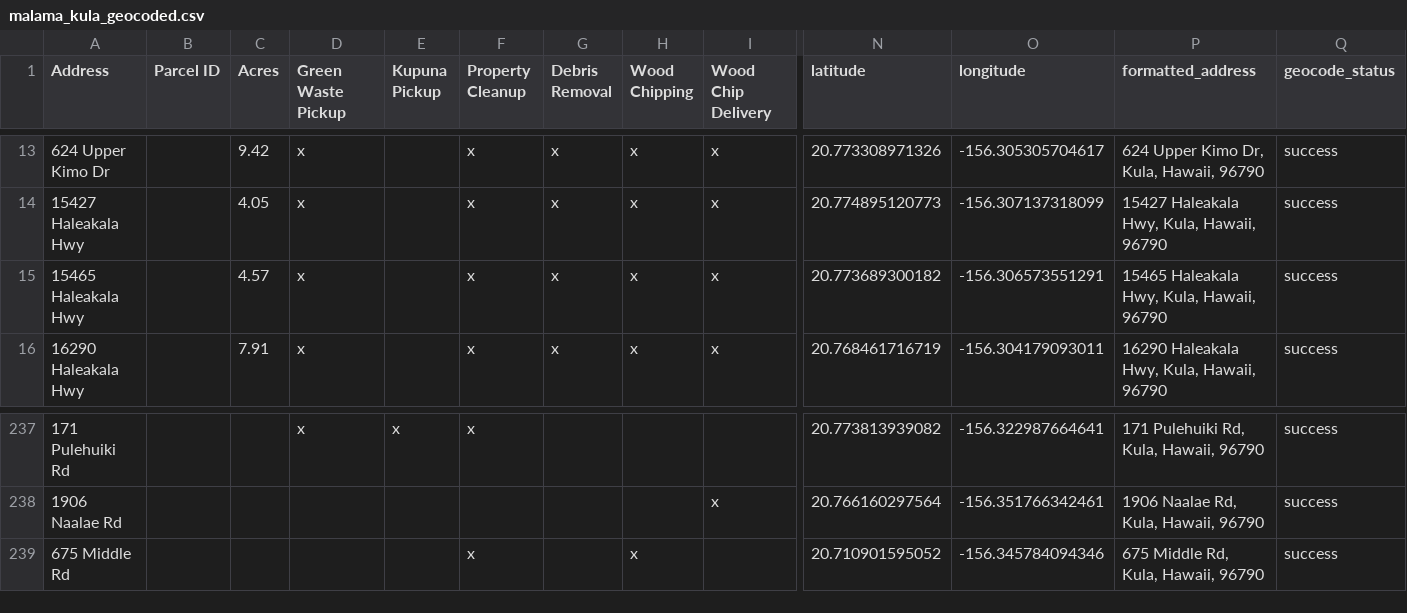
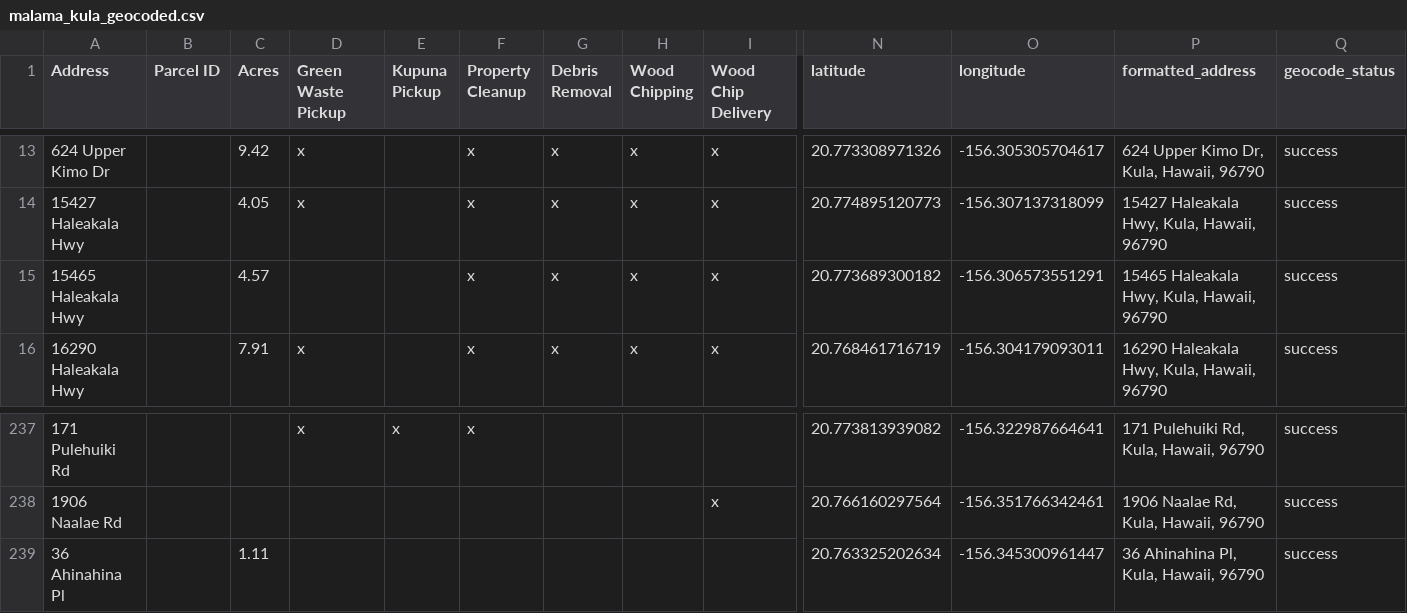
Before and after one commit to elimsmith4/malamakula, a CSV file: docs/malama_kula_geocoded.csv, drawn as a sheet; only a part is shown, gaps mark what is left out; removed rows and columns are numbered as before the commit, all else as after; rows hold the shown columns only; the diff names each change by its address in the sheet, - before the commit and + after, or states it on an @@ line.

```diff
--- a/docs/malama_kula_geocoded.csv
+++ b/docs/malama_kula_geocoded.csv
-D15 (Green Waste Pickup): x
+D15 (Green Waste Pickup): (empty)
-row 239: 675 Middle Rd |  |  |  |  | x |  | x |  | 20.710901595052 | -156.345784094346 | 675 Middle Rd, Kula, Hawaii, 96790 | success
+row 239: 36 Ahinahina Pl |  | 1.11 |  |  |  |  |  |  | 20.763325202634 | -156.345300961447 | 36 Ahinahina Pl, Kula, Hawaii, 96790 | success
```
Also changed, not shown: geocode_cache.csv, 5 other files.
